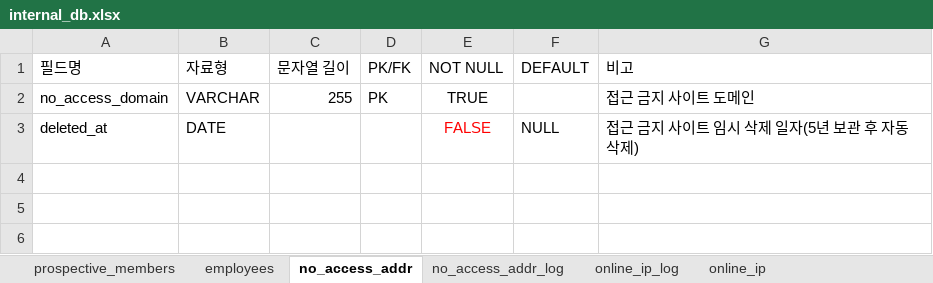
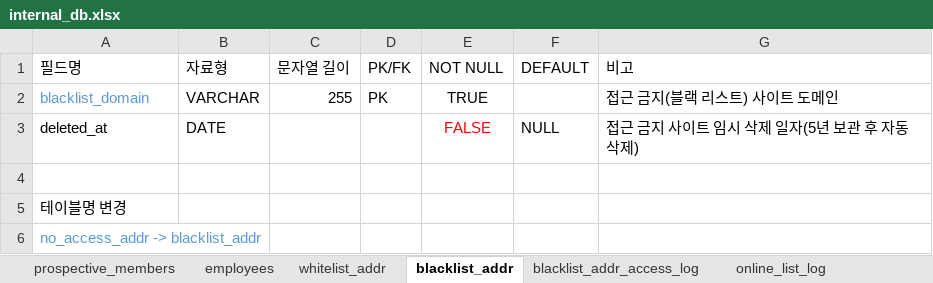
Before and after one commit to 02paming/Captive, an Excel workbook: database/internal_db.xlsx, sheet blacklist_addr, drawn as a sheet; values as stored, in another font and other column widths than the file's, no borders; table styles not drawn; the diff names each change by its address in the sheet, - before the commit and + after, or states it on an @@ line.

Commit message:
DB 변경 및 백엔드 코드 변경(테이블명 변경, mac_addr 필드 추가)
online_list/online_list_log 테이블에 online_mac_addr 필드 추가

```diff
--- a/database/internal_db.xlsx (sheet blacklist_addr)
+++ b/database/internal_db.xlsx (sheet blacklist_addr)
-sheet tab: no_access_addr
+sheet tab: blacklist_addr
-sheet tab: no_access_addr_log
+sheet tab: blacklist_addr_access_log
-sheet tab: online_ip_log
+sheet tab: online_list_log
+sheet tab: whitelist_addr
-A2 (필드명): no_access_domain
+A2 (필드명): blacklist_domain
-A2 text colour: black
+A2 text colour: #5B9BD5
-G2 (비고): 접근 금지 사이트 도메인
+G2 (비고): 접근 금지(블랙 리스트) 사이트 도메인
+row 4: (empty)
+row 5: 테이블명 변경
+row 6: no_access_addr -> blacklist_addr
```
Also changed, not shown: sheet online_list, sheet online_list_log, sheet blacklist_addr(pcap서버_json파일), sheet blacklist_addr_access_log, other sheet tabs, 2 other files.
